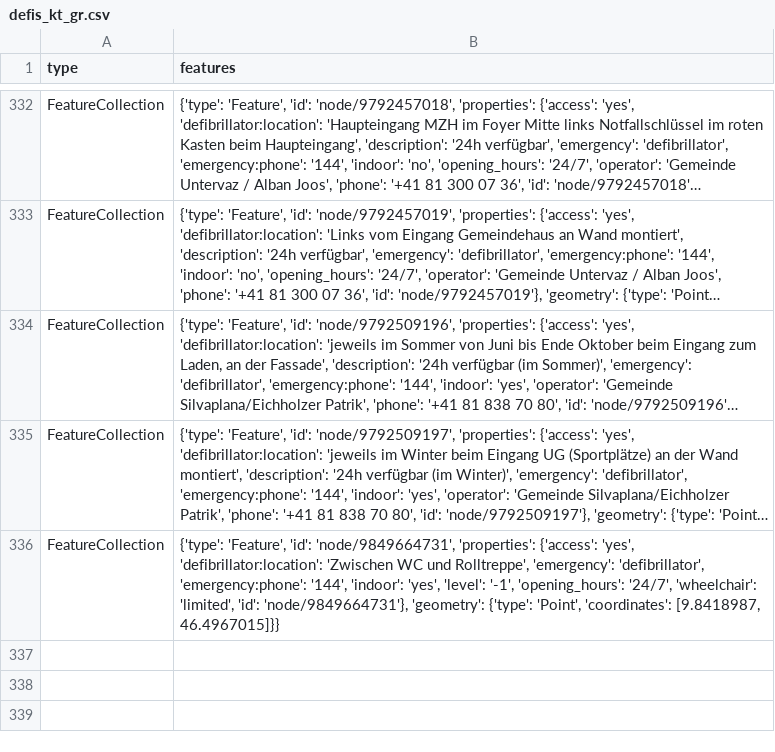
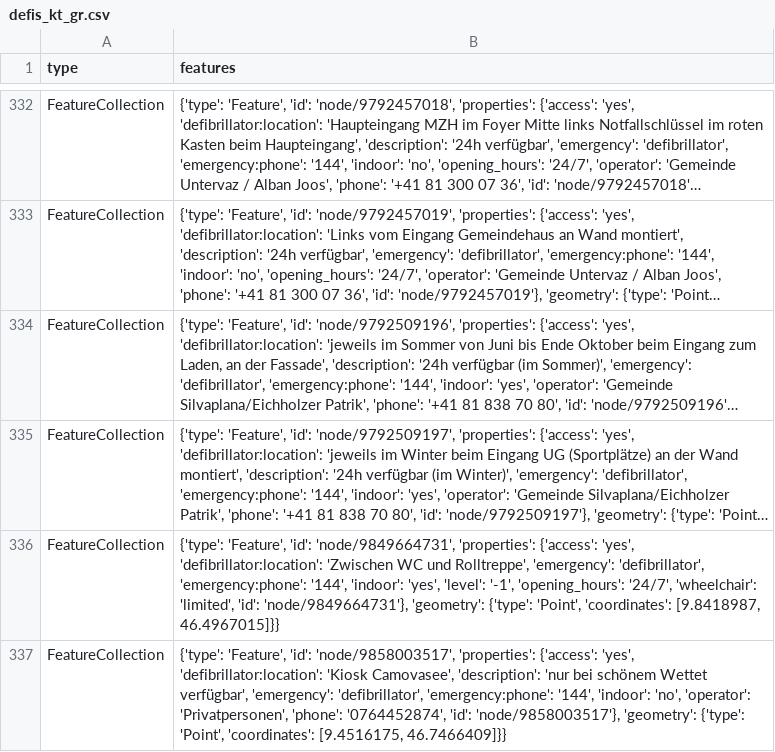
Before and after one commit to OpenBracketsCH/defi_data, a CSV file: data/csv/defis_kt_gr.csv, drawn as a sheet; only a part is shown, gaps mark what is left out; long unchanged cells end in …; the diff names each change by its address in the sheet, - before the commit and + after, or states it on an @@ line.

```diff
--- a/data/csv/defis_kt_gr.csv
+++ b/data/csv/defis_kt_gr.csv
+row 337: FeatureCollection | {'type': 'Feature', 'id': 'node/9858003517', 'properties': {'access': 'yes', 'defibrillator:location': 'Kiosk Camovasee', 'description': 'nur bei schönem Wettet verfügbar', 'emergency': 'defibrillator', 'emergency:phone': '144', 'indoor': 'no', 'operator': 'Privatpersonen', 'phone': '0764452874', 'id': 'node/9858003517'}, 'geometry': {'type': 'Point', 'coordinates': [9.4516175, 46.7466409]}}
```
Also changed, not shown: data/csv/defis_dispo_knzsg.csv, data/csv/defis_dispo_srz.csv, 5 other files.
